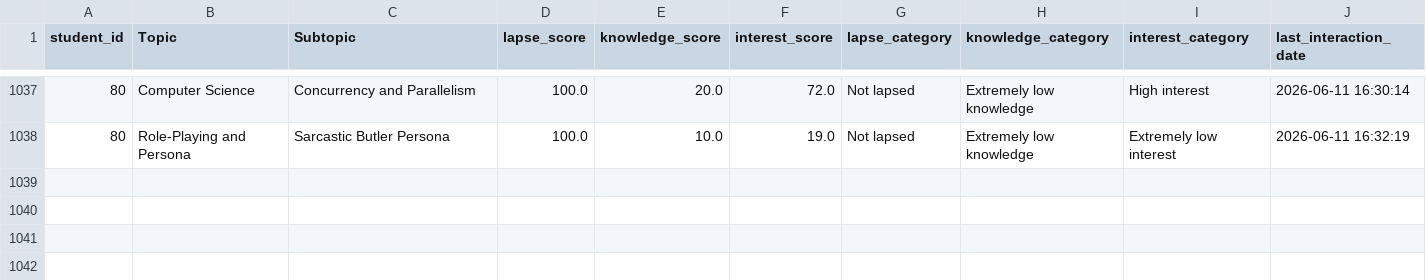
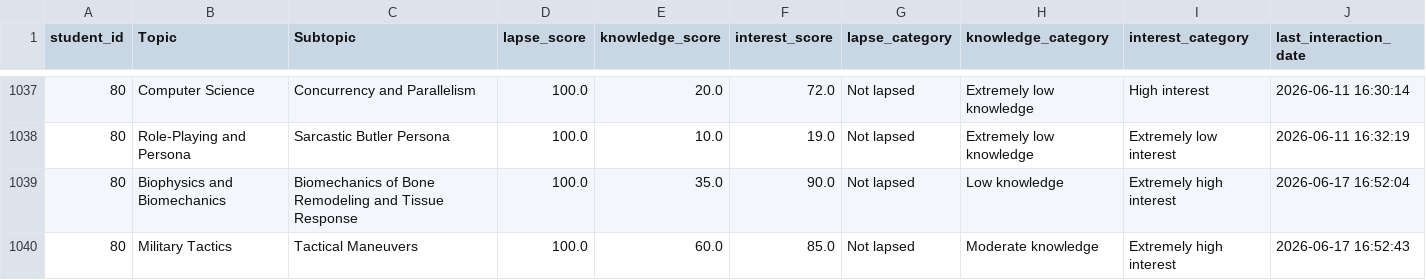
Before and after one commit to andreamurari/TesiMagistrale_NextQuerySuggestion, a CSV file: GeminiAPI_x_streamlit/context_data.csv, drawn as a sheet; only a part is shown, gaps mark what is left out; the diff covers the shown part only; the diff names each change by its address in the sheet, - before the commit and + after, or states it on an @@ line.

```diff
--- a/GeminiAPI_x_streamlit/context_data.csv
+++ b/GeminiAPI_x_streamlit/context_data.csv
+row 1039: 80 | Biophysics and Biomechanics | Biomechanics of Bone Remodeling and Tissue Response | 100.0 | 35.0 | 90.0 | Not lapsed | Low knowledge | Extremely high interest | 2026-06-17 16:52:04
+row 1040: 80 | Military Tactics | Tactical Maneuvers | 100.0 | 60.0 | 85.0 | Not lapsed | Moderate knowledge | Extremely high interest | 2026-06-17 16:52:43
```
Also changed, not shown: 1 added row and 33 edited cells elsewhere in this file, GeminiAPI_x_streamlit/evaluator_logs.csv.
